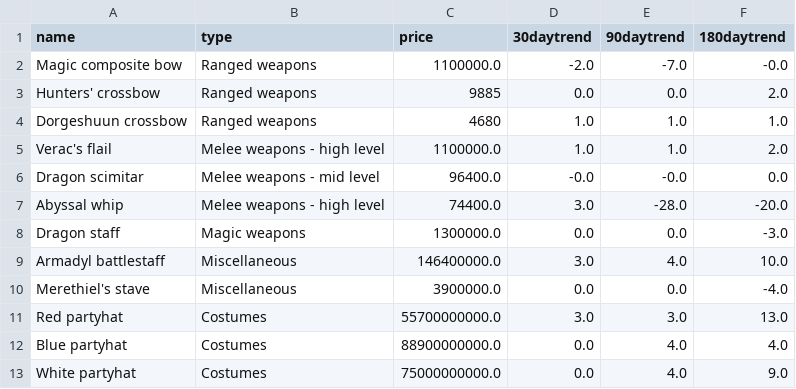
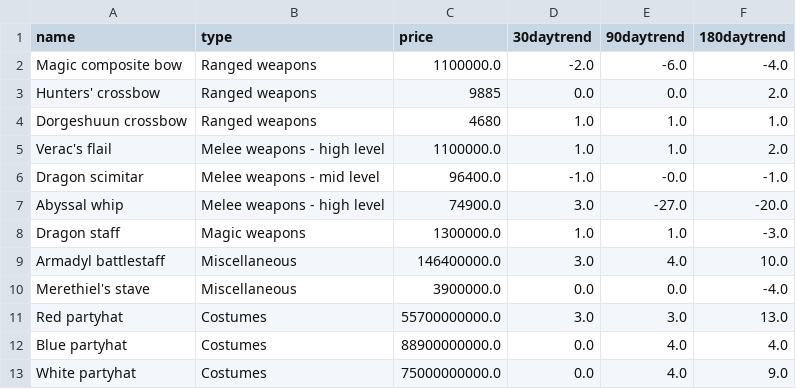
Before and after one commit to Halytus/Self-Updating-Graph, a CSV file: RSitem_data.csv, drawn as a sheet.

```diff
--- a/RSitem_data.csv
+++ b/RSitem_data.csv
@@ -1,3 +1,3 @@
 name,type,price,30daytrend,90daytrend,180daytrend
-Magic composite bow,Ranged weapons,1100000.0,-2.0,-7.0,-0.0
+Magic composite bow,Ranged weapons,1100000.0,-2.0,-6.0,-4.0
 Hunters' crossbow,Ranged weapons,9885,0.0,0.0,2.0
@@ -5,5 +5,5 @@ Dorgeshuun crossbow,Ranged weapons,4680,1.0,1.0,1.0
 Verac's flail,Melee weapons - high level,1100000.0,1.0,1.0,2.0
-Dragon scimitar,Melee weapons - mid level,96400.0,-0.0,-0.0,0.0
-Abyssal whip,Melee weapons - high level,74400.0,3.0,-28.0,-20.0
-Dragon staff,Magic weapons,1300000.0,0.0,0.0,-3.0
+Dragon scimitar,Melee weapons - mid level,96400.0,-1.0,-0.0,-1.0
+Abyssal whip,Melee weapons - high level,74900.0,3.0,-27.0,-20.0
+Dragon staff,Magic weapons,1300000.0,1.0,1.0,-3.0
 Armadyl battlestaff,Miscellaneous,146400000.0,3.0,4.0,10.0
```
